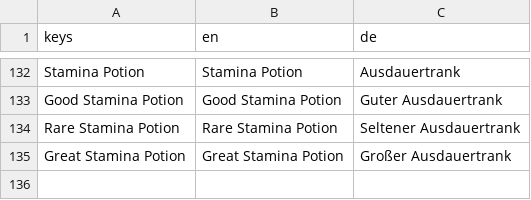
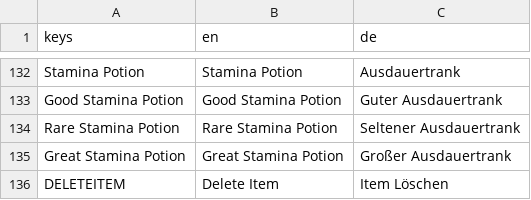
Before and after one commit to jensbeh/project-se-kassel-project-alpha, a CSV file: assets/language/Languages.csv, drawn as a sheet; only a part is shown, gaps mark what is left out.

Commit message:
feat: added discard inventory items

```diff
--- a/assets/language/Languages.csv
+++ b/assets/language/Languages.csv
@@ -135 +135,2 @@ Rare Stamina Potion,Rare Stamina Potion,Seltener Ausdauertrank
 Great Stamina Potion,Great Stamina Potion,Großer Ausdauertrank
+DELETEITEM,Delete Item,Item Löschen
```
Also changed, not shown: 6 other files.
